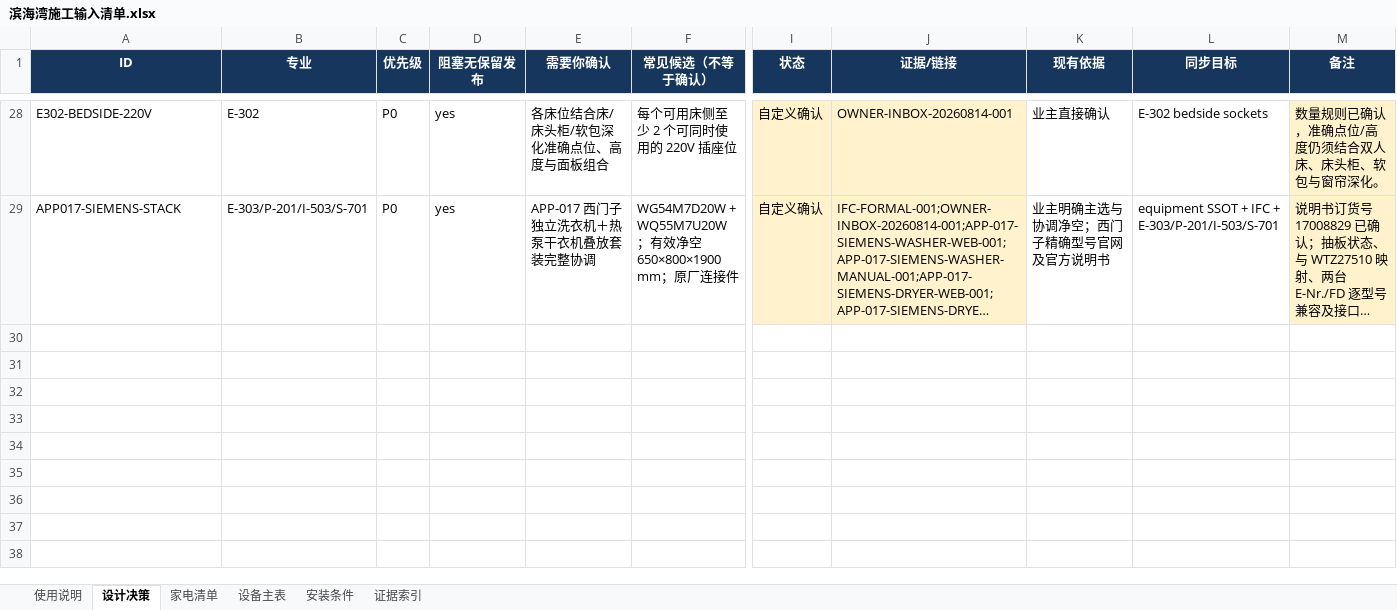
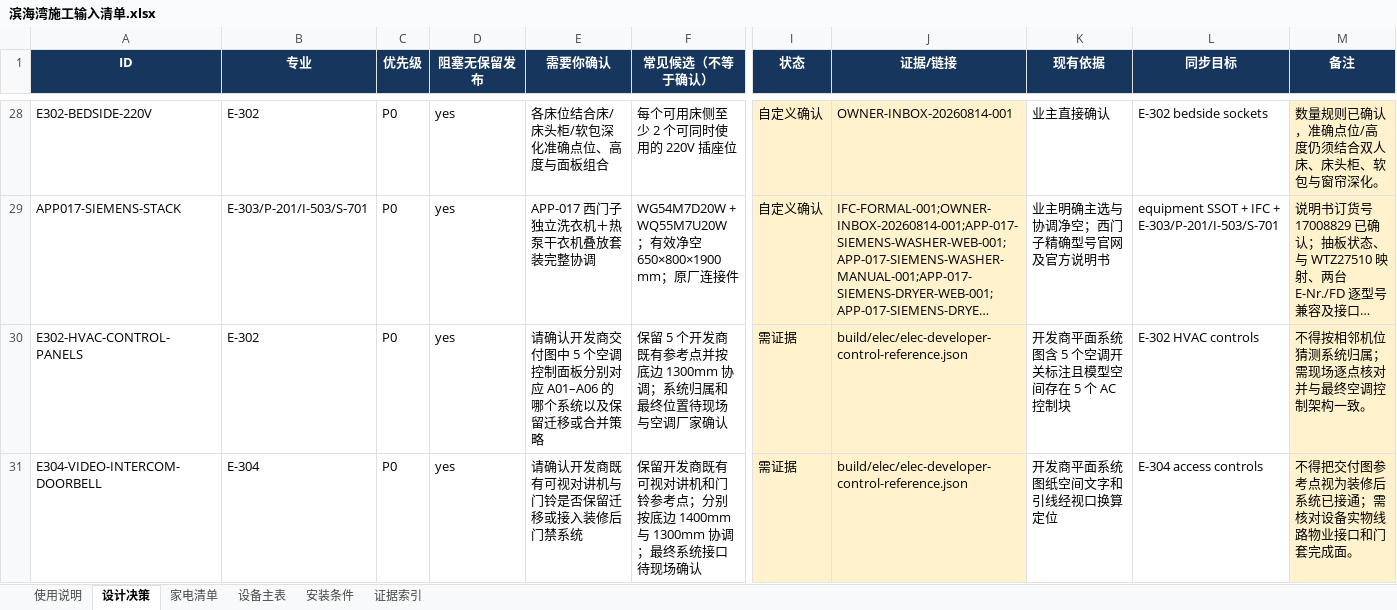
Before and after one commit to Weihan96/2504-GBTB-Yanlord-Zhuhai, an Excel workbook: output/forms/滨海湾施工输入清单.xlsx, sheet 设计决策, drawn as a sheet; only a part is shown, gaps mark what is left out; long unchanged cells end in …; values as stored, in another font and other column widths than the file's, no borders; conditional formats and table styles not drawn; rows hold the shown columns only; the diff names each change by its address in the sheet, - before the commit and + after, or states it on an @@ line.

Commit message:
feat(electrical): build current IFC coordination base
- Generate the E-302/E-304 underlay from current IFC walls, doors, and fixed furniture, with project-relative dependency paths and fail-closed source checks.

- Restore developer HVAC controls, video intercom, and doorbell as read-only references pending field confirmation, and sync the drawing register, workbook, and candidate outputs.

- Validate the coordination pipeline with 25 passing tests across seven focused test files.

```diff
--- a/output/forms/滨海湾施工输入清单.xlsx (sheet 设计决策)
+++ b/output/forms/滨海湾施工输入清单.xlsx (sheet 设计决策)
+row 30: E302-HVAC-CONTROL-PANELS | E-302 | P0 | yes | 请确认开发商交付图中 5 个空调控制面板分别对应 A01–A06 的哪个系统以及保留迁移或合并策略 | 保留 5 个开发商既有参考点并按底边 1300mm 协调；系统归属和最终位置待现场与空调厂家确认 | 需证据 | build/elec/elec-developer-control-reference.json | 开发商平面系统图含 5 个空调开关标注且模型空间存在 5 个 AC 控制块 | E-302 HVAC controls | 不得按相邻机位猜测系统归属；需现场逐点核对并与最终空调控制架构一致。
+row 31: E304-VIDEO-INTERCOM-DOORBELL | E-304 | P0 | yes | 请确认开发商既有可视对讲机与门铃是否保留迁移或接入装修后门禁系统 | 保留开发商既有可视对讲机和门铃参考点；分别按底边 1400mm 与 1300mm 协调；最终系统接口待现场确认 | 需证据 | build/elec/elec-developer-control-reference.json | 开发商平面系统图纸空间文字和引线经视口换算定位 | E-304 access controls | 不得把交付图参考点视为装修后系统已接通；需核对设备实物线路物业接口和门套完成面。
```
Also changed, not shown: sheet 使用说明, 35 other files.
